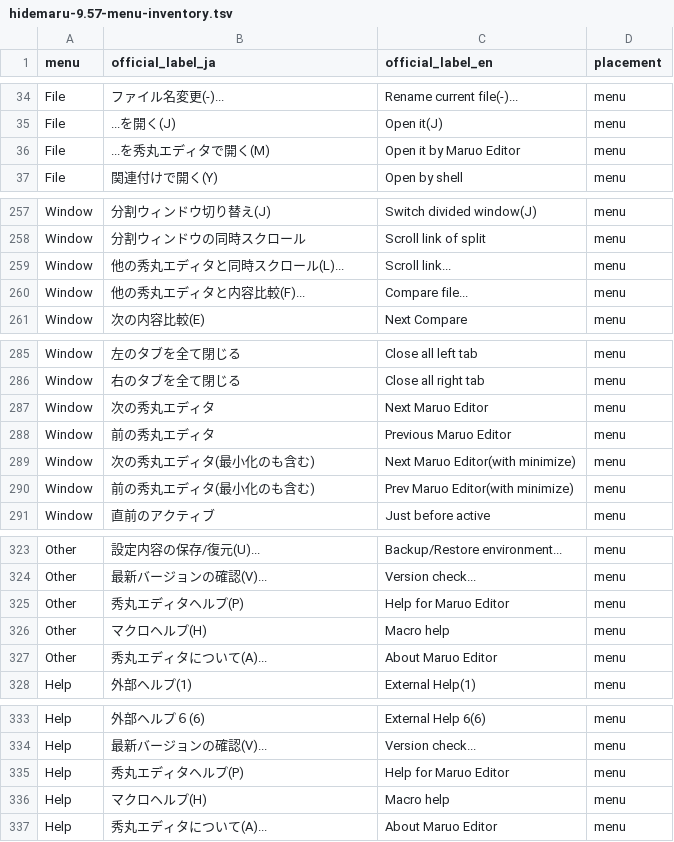
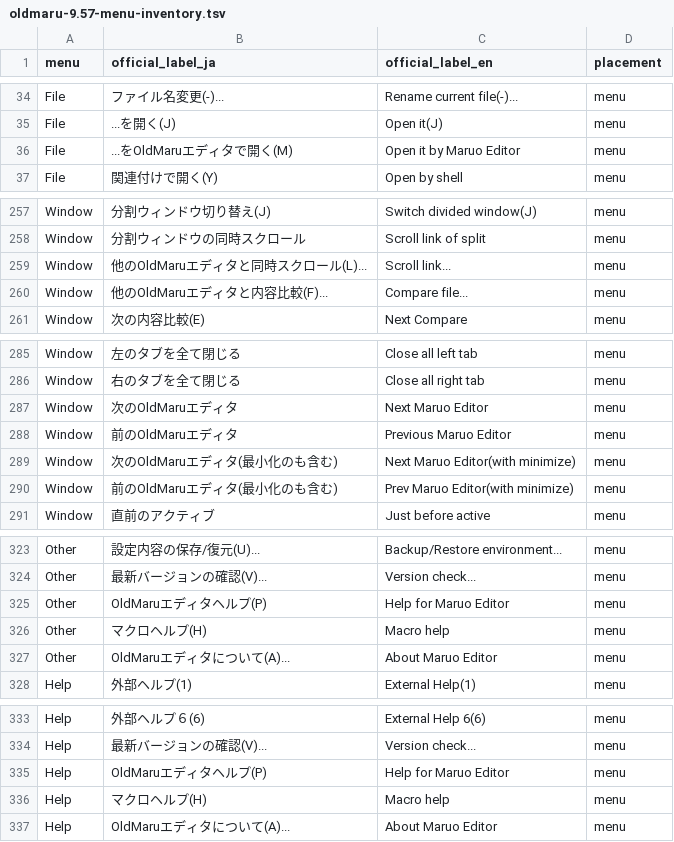
Before and after one commit to tosnetwork/maruedit, a TSV file: docs/oldmaru-9.57-menu-inventory.tsv (was docs/hidemaru-9.57-menu-inventory.tsv), drawn as a sheet; only a part is shown, gaps mark what is left out.

Commit message:
feat: compact classic menus and adopt OldMaru naming

```diff
--- a/docs/hidemaru-9.57-menu-inventory.tsv
+++ b/docs/oldmaru-9.57-menu-inventory.tsv
@@ -35,3 +35,3 @@ File	ファイル名変更(-)...	Rename current file(-)...	menu
 File	...を開く(J)	Open it(J)	menu
-File	...を秀丸エディタで開く(M)	Open it by Maruo Editor	menu
+File	...をOldMaruエディタで開く(M)	Open it by Maruo Editor	menu
 File	関連付けで開く(Y)	Open by shell	menu
@@ -258,4 +258,4 @@ Window	分割ウィンドウ切り替え(J)	Switch divided window(J)	menu
 Window	分割ウィンドウの同時スクロール	Scroll link of split	menu
-Window	他の秀丸エディタと同時スクロール(L)...	Scroll link...	menu
-Window	他の秀丸エディタと内容比較(F)...	Compare file...	menu
+Window	他のOldMaruエディタと同時スクロール(L)...	Scroll link...	menu
+Window	他のOldMaruエディタと内容比較(F)...	Compare file...	menu
 Window	次の内容比較(E)	Next Compare	menu
@@ -286,6 +286,6 @@ Window	左のタブを全て閉じる	Close all left tab	menu
 Window	右のタブを全て閉じる	Close all right tab	menu
-Window	次の秀丸エディタ	Next Maruo Editor	menu
-Window	前の秀丸エディタ	Previous Maruo Editor	menu
-Window	次の秀丸エディタ(最小化のも含む)	Next Maruo Editor(with minimize)	menu
-Window	前の秀丸エディタ(最小化のも含む)	Prev Maruo Editor(with minimize)	menu
+Window	次のOldMaruエディタ	Next Maruo Editor	menu
+Window	前のOldMaruエディタ	Previous Maruo Editor	menu
+Window	次のOldMaruエディタ(最小化のも含む)	Next Maruo Editor(with minimize)	menu
+Window	前のOldMaruエディタ(最小化のも含む)	Prev Maruo Editor(with minimize)	menu
 Window	直前のアクティブ	Just before active	menu
@@ -324,5 +324,5 @@ Other	設定内容の保存/復元(U)...	Backup/Restore environment...	menu
 Other	最新バージョンの確認(V)...	Version check...	menu
-Other	秀丸エディタヘルプ(P)	Help for Maruo Editor	menu
+Other	OldMaruエディタヘルプ(P)	Help for Maruo Editor	menu
 Other	マクロヘルプ(H)	Macro help	menu
-Other	秀丸エディタについて(A)...	About Maruo Editor	menu
+Other	OldMaruエディタについて(A)...	About Maruo Editor	menu
 Help	外部ヘルプ(1)	External Help(1)	menu
@@ -334,4 +334,4 @@ Help	外部ヘルプ６(6)	External Help 6(6)	menu
 Help	最新バージョンの確認(V)...	Version check...	menu
-Help	秀丸エディタヘルプ(P)	Help for Maruo Editor	menu
+Help	OldMaruエディタヘルプ(P)	Help for Maruo Editor	menu
 Help	マクロヘルプ(H)	Macro help	menu
-Help	秀丸エディタについて(A)...	About Maruo Editor	menu
+Help	OldMaruエディタについて(A)...	About Maruo Editor	menu
```
Also changed, not shown: docs/oldmaru-9.57-menu-mapping.tsv, 38 other files.
